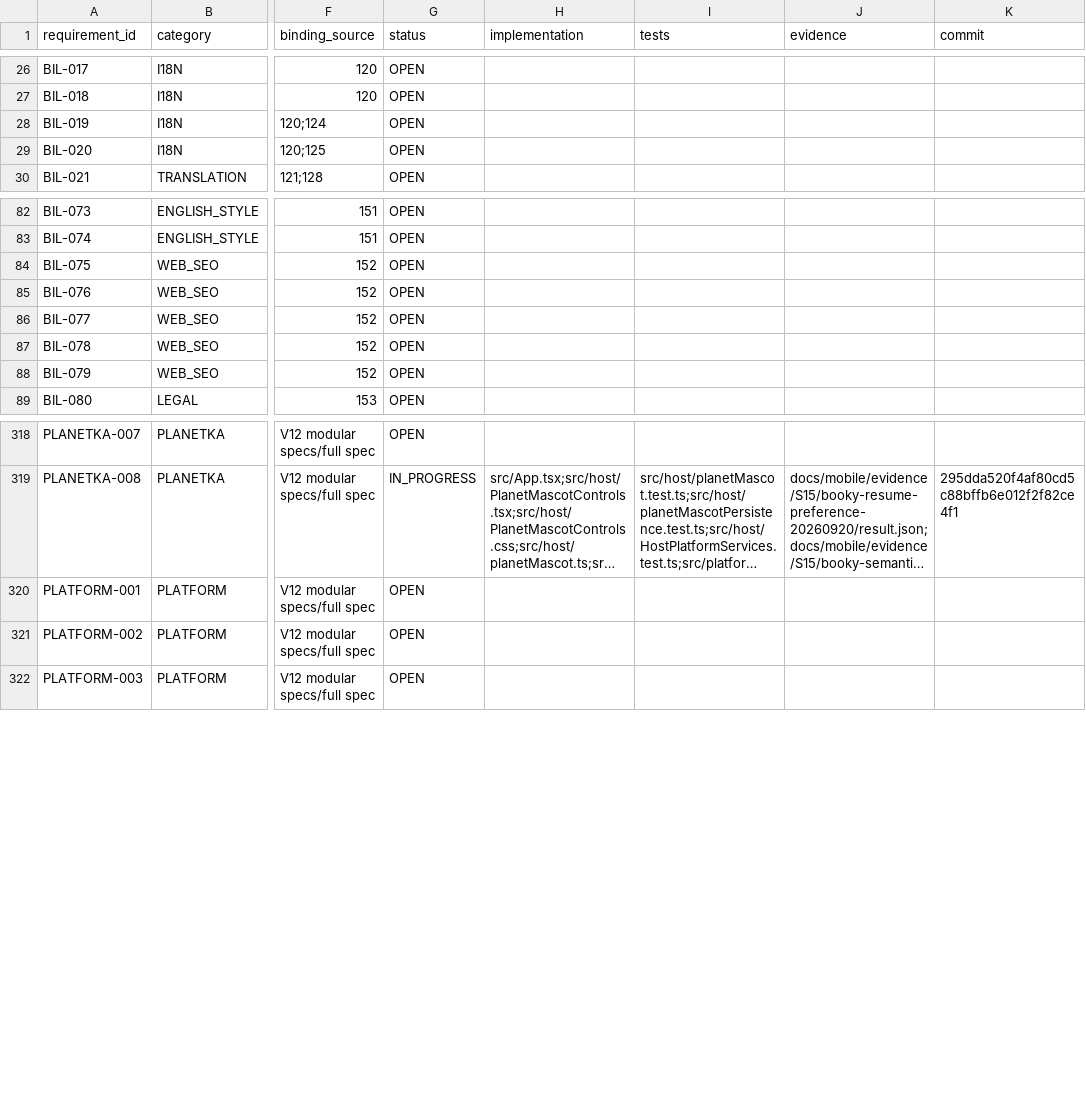
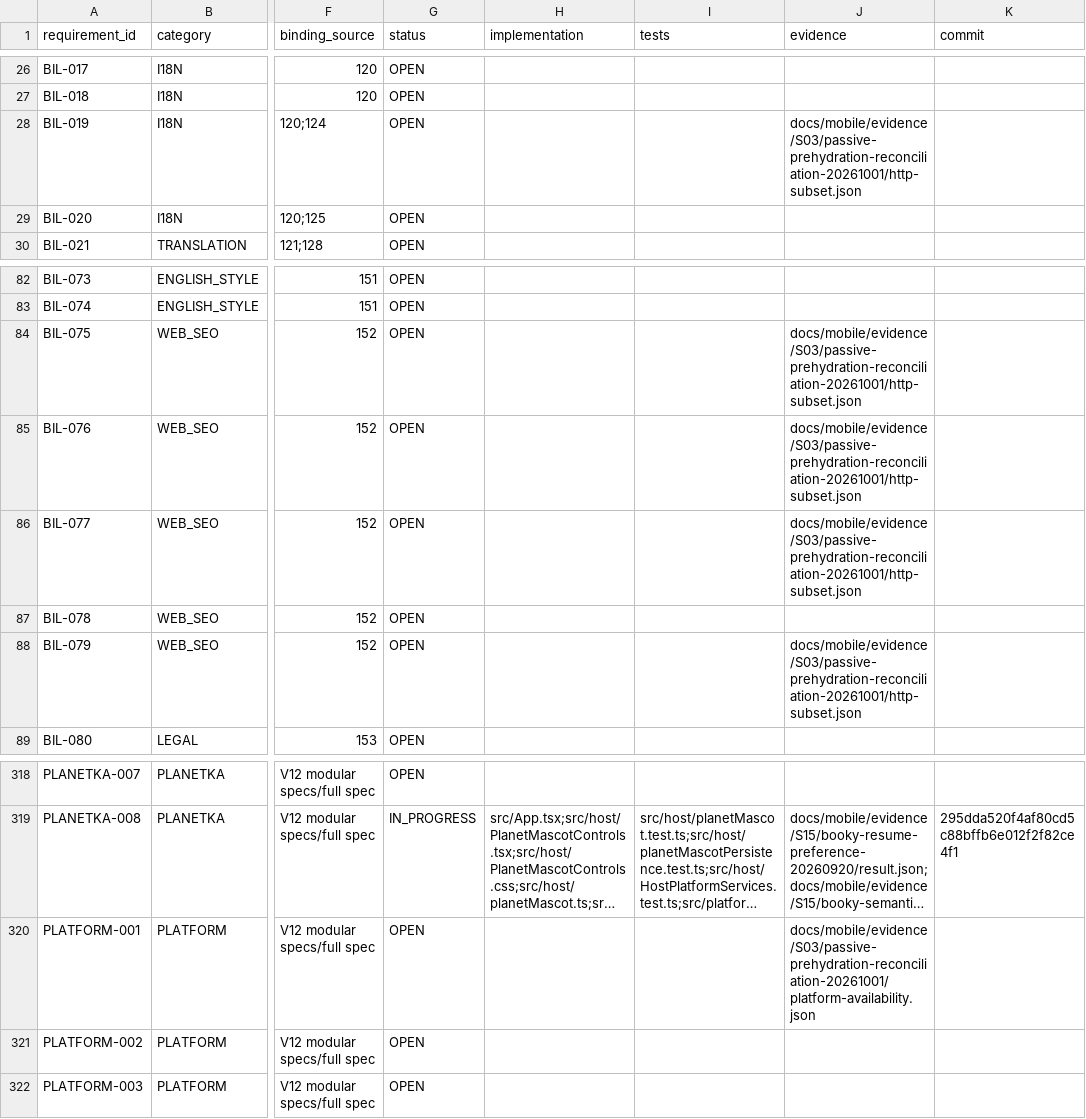
Before and after one commit to Kosyat128/probpera-literary-map, a CSV file: docs/mobile/REQUIREMENTS_TRACEABILITY.csv, drawn as a sheet; only a part is shown, gaps mark what is left out; long unchanged cells end in …; the diff names each change by its address in the sheet, - before the commit and + after, or states it on an @@ line.

Commit message:
Record S03 bounded HTTP and environment evidence

```diff
--- a/docs/mobile/REQUIREMENTS_TRACEABILITY.csv
+++ b/docs/mobile/REQUIREMENTS_TRACEABILITY.csv
-J28 (evidence): (empty)
+J28 (evidence): docs/mobile/evidence/S03/passive-prehydration-reconciliation-20261001/http-subset.json
-J84:J86 (evidence): (empty)
+J84:J86 (evidence): docs/mobile/evidence/S03/passive-prehydration-reconciliation-20261001/http-subset.json
-J88 (evidence): (empty)
+J88 (evidence): docs/mobile/evidence/S03/passive-prehydration-reconciliation-20261001/http-subset.json
-J320 (evidence): (empty)
+J320 (evidence): docs/mobile/evidence/S03/passive-prehydration-reconciliation-20261001/platform-availability.json
```
Also changed, not shown: 21 other files.
